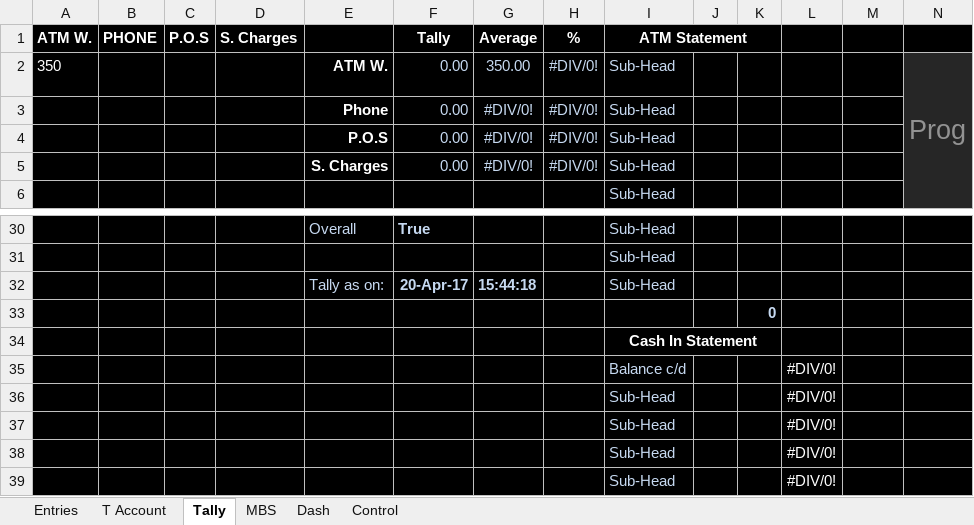
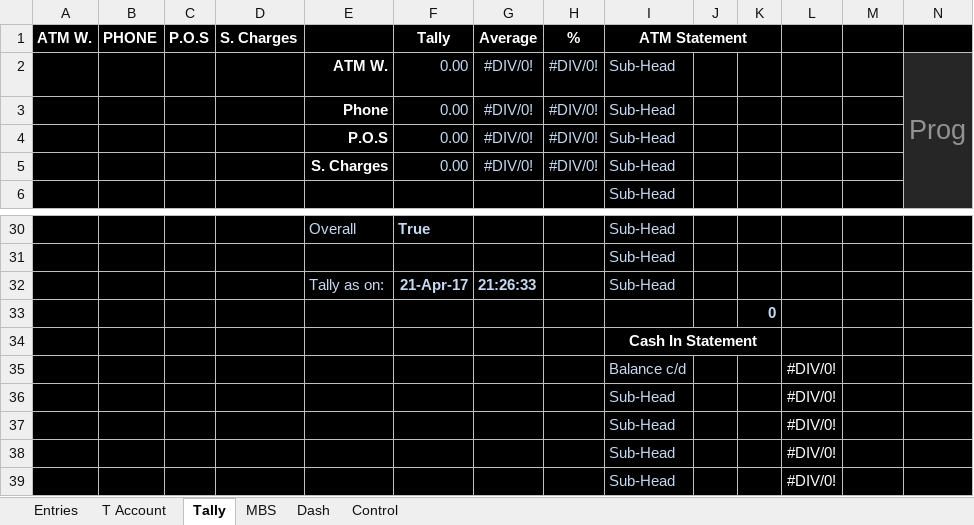
Before and after one commit to Suranjandas7/Progress, an Excel workbook: WorkSheets/dark_theme.xlsm, sheet Tally, drawn as a sheet; only a part is shown, gaps mark what is left out; values as stored, in another font and other column widths than the file's, no borders; conditional formats not drawn; the diff names each change by its address in the sheet, - before the commit and + after, or states it on an @@ line.

Commit message:
Fixed formatting errors

```diff
--- a/WorkSheets/dark_theme.xlsm (sheet Tally)
+++ b/WorkSheets/dark_theme.xlsm (sheet Tally)
-A2 (ATM W.): 350
+A2 (ATM W.): (empty)
-G2 (Average): 350.00
+G2 (Average): #DIV/0!
-F32 (Tally): 20-Apr-17
+F32 (Tally): 21-Apr-17
-G32 (Average): 15:44:18
+G32 (Average): 21:26:33
```
Also changed, not shown: sheet Control, sheet Entries, charts or pictures.
